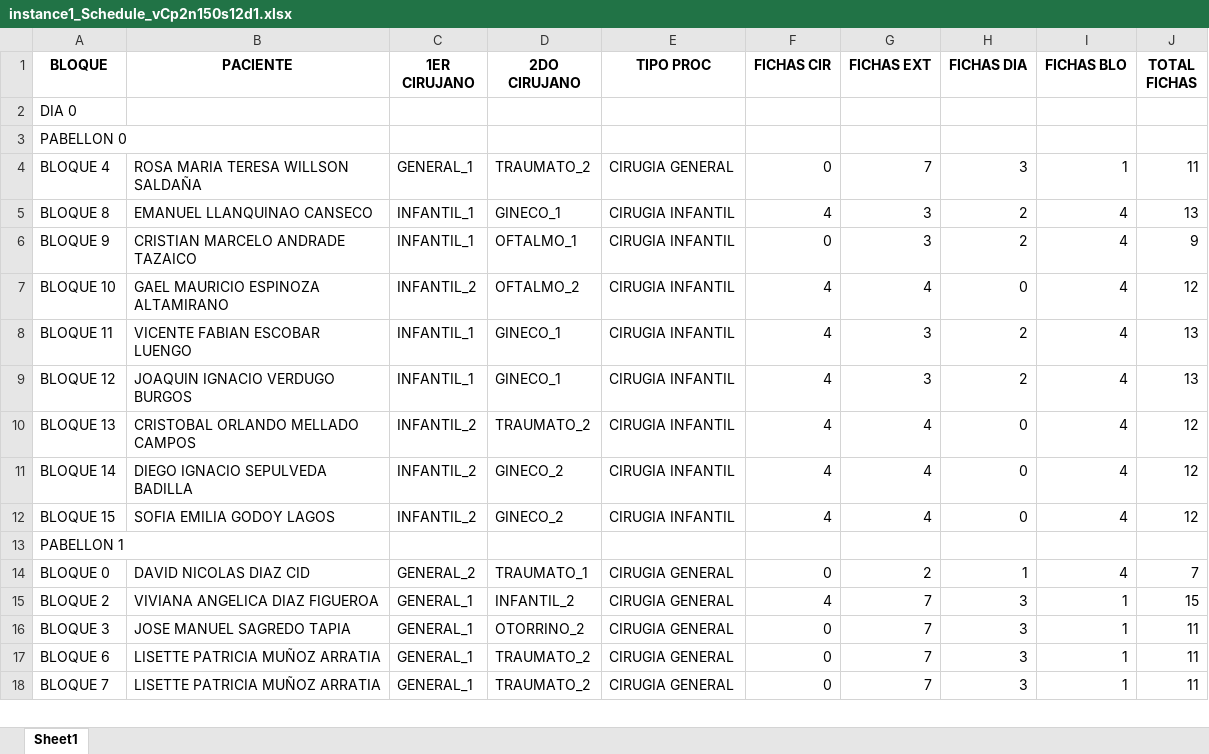
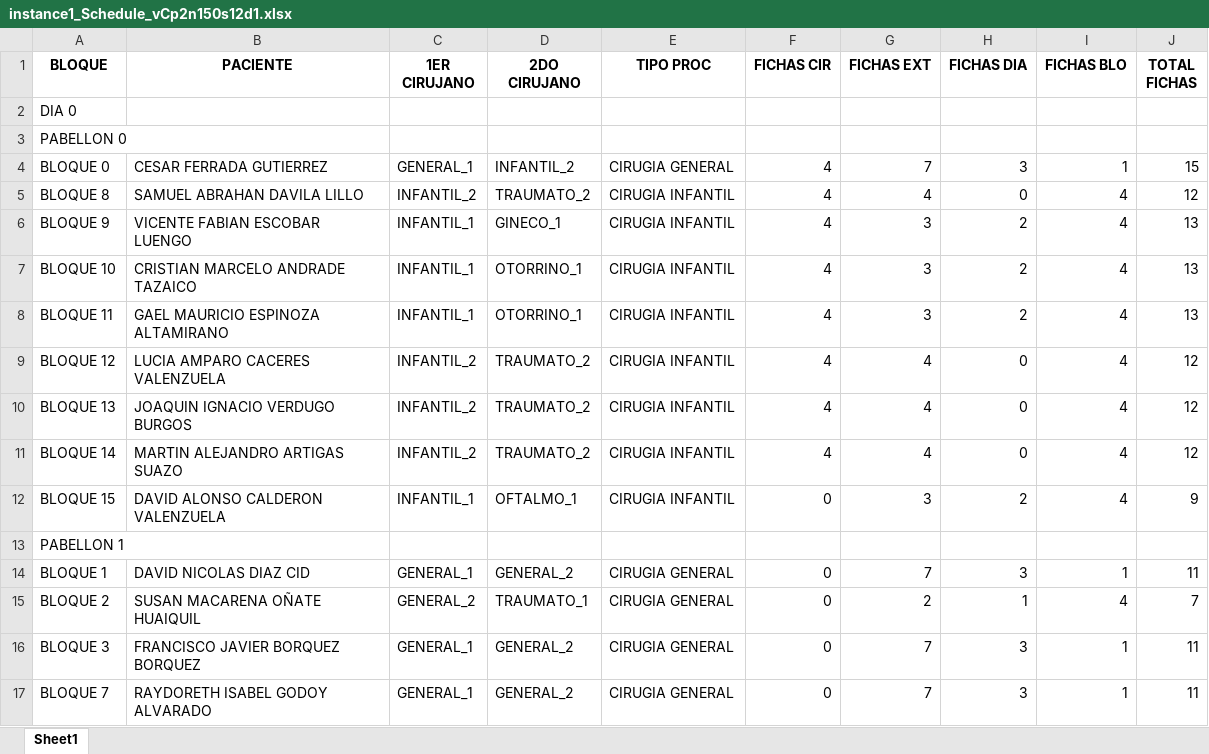
Before and after one commit to Franri3008/Tesis, an Excel workbook: output/LPM/instance1_Schedule_vCp2n150s12d1.xlsx, sheet Sheet1, drawn as a sheet; only a part is shown; values as stored, in another font and other column widths than the file's, no borders; removed rows and columns are numbered as before the commit, all else as after; the diff covers the shown part only; the diff names each change by its address in the sheet, - before the commit and + after, or states it on an @@ line.

```diff
--- a/output/LPM/instance1_Schedule_vCp2n150s12d1.xlsx (sheet Sheet1)
+++ b/output/LPM/instance1_Schedule_vCp2n150s12d1.xlsx (sheet Sheet1)
-A4 (BLOQUE): BLOQUE 4
+A4 (BLOQUE): BLOQUE 0
-B4 (PACIENTE): ROSA MARIA TERESA WILLSON SALDAÑA
+B4 (PACIENTE): CESAR FERRADA GUTIERREZ
-D4 (2DO CIRUJANO): TRAUMATO_2
+D4 (2DO CIRUJANO): INFANTIL_2
-F4 (FICHAS CIR): 0
+F4 (FICHAS CIR): 4
-J4 (TOTAL FICHAS): 11
+J4 (TOTAL FICHAS): 15
-row 5: BLOQUE 8 | EMANUEL LLANQUINAO CANSECO | INFANTIL_1 | GINECO_1 | CIRUGIA INFANTIL | 4 | 3 | 2 | 4 | 13
-row 6: BLOQUE 9 | CRISTIAN MARCELO ANDRADE TAZAICO | INFANTIL_1 | OFTALMO_1 | CIRUGIA INFANTIL | 0 | 3 | 2 | 4 | 9
-A5 (BLOQUE): BLOQUE 10
+A5 (BLOQUE): BLOQUE 8
-B5 (PACIENTE): GAEL MAURICIO ESPINOZA ALTAMIRANO
+B5 (PACIENTE): SAMUEL ABRAHAN DAVILA LILLO
-D5 (2DO CIRUJANO): OFTALMO_2
+D5 (2DO CIRUJANO): TRAUMATO_2
-A6 (BLOQUE): BLOQUE 11
+A6 (BLOQUE): BLOQUE 9
+row 7: BLOQUE 10 | CRISTIAN MARCELO ANDRADE TAZAICO | INFANTIL_1 | OTORRINO_1 | CIRUGIA INFANTIL | 4 | 3 | 2 | 4 | 13
-A8 (BLOQUE): BLOQUE 12
+A8 (BLOQUE): BLOQUE 11
-B8 (PACIENTE): JOAQUIN IGNACIO VERDUGO BURGOS
+B8 (PACIENTE): GAEL MAURICIO ESPINOZA ALTAMIRANO
-D8 (2DO CIRUJANO): GINECO_1
+D8 (2DO CIRUJANO): OTORRINO_1
-A9 (BLOQUE): BLOQUE 13
+A9 (BLOQUE): BLOQUE 12
-B9 (PACIENTE): CRISTOBAL ORLANDO MELLADO CAMPOS
+B9 (PACIENTE): LUCIA AMPARO CACERES VALENZUELA
-A10 (BLOQUE): BLOQUE 14
+A10 (BLOQUE): BLOQUE 13
-B10 (PACIENTE): DIEGO IGNACIO SEPULVEDA BADILLA
+B10 (PACIENTE): JOAQUIN IGNACIO VERDUGO BURGOS
-D10:D11 (2DO CIRUJANO): GINECO_2
+D10:D11 (2DO CIRUJANO): TRAUMATO_2
-A11 (BLOQUE): BLOQUE 15
+A11 (BLOQUE): BLOQUE 14
-B11 (PACIENTE): SOFIA EMILIA GODOY LAGOS
+B11 (PACIENTE): MARTIN ALEJANDRO ARTIGAS SUAZO
+row 12: BLOQUE 15 | DAVID ALONSO CALDERON VALENZUELA | INFANTIL_1 | OFTALMO_1 | CIRUGIA INFANTIL | 0 | 3 | 2 | 4 | 9
+row 14: BLOQUE 1 | DAVID NICOLAS DIAZ CID | GENERAL_1 | GENERAL_2 | CIRUGIA GENERAL | 0 | 7 | 3 | 1 | 11
-A15 (BLOQUE): BLOQUE 0
+A15 (BLOQUE): BLOQUE 2
-B15 (PACIENTE): DAVID NICOLAS DIAZ CID
+B15 (PACIENTE): SUSAN MACARENA OÑATE HUAIQUIL
-row 15: BLOQUE 2 | VIVIANA ANGELICA DIAZ FIGUEROA | GENERAL_1 | INFANTIL_2 | CIRUGIA GENERAL | 4 | 7 | 3 | 1 | 15
-B16 (PACIENTE): JOSE MANUEL SAGREDO TAPIA
+B16 (PACIENTE): FRANCISCO JAVIER BORQUEZ BORQUEZ
-D16 (2DO CIRUJANO): OTORRINO_2
+D16 (2DO CIRUJANO): GENERAL_2
-row 17: BLOQUE 6 | LISETTE PATRICIA MUÑOZ ARRATIA | GENERAL_1 | TRAUMATO_2 | CIRUGIA GENERAL | 0 | 7 | 3 | 1 | 11
-B17 (PACIENTE): LISETTE PATRICIA MUÑOZ ARRATIA
+B17 (PACIENTE): RAYDORETH ISABEL GODOY ALVARADO
-D17 (2DO CIRUJANO): TRAUMATO_2
+D17 (2DO CIRUJANO): GENERAL_2
```
Also changed, not shown: 16 added rows, 16 removed rows and 57 edited cells elsewhere in this sheet, Output/CPM/etapa1_output.xlsx, output/LPM/instance1_output.xlsx, 7 other files.
